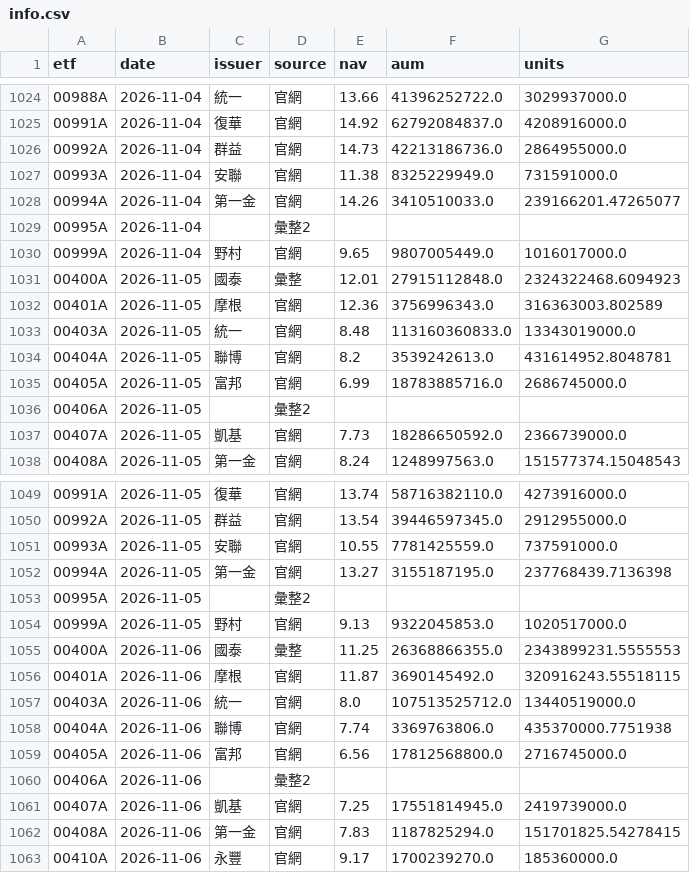
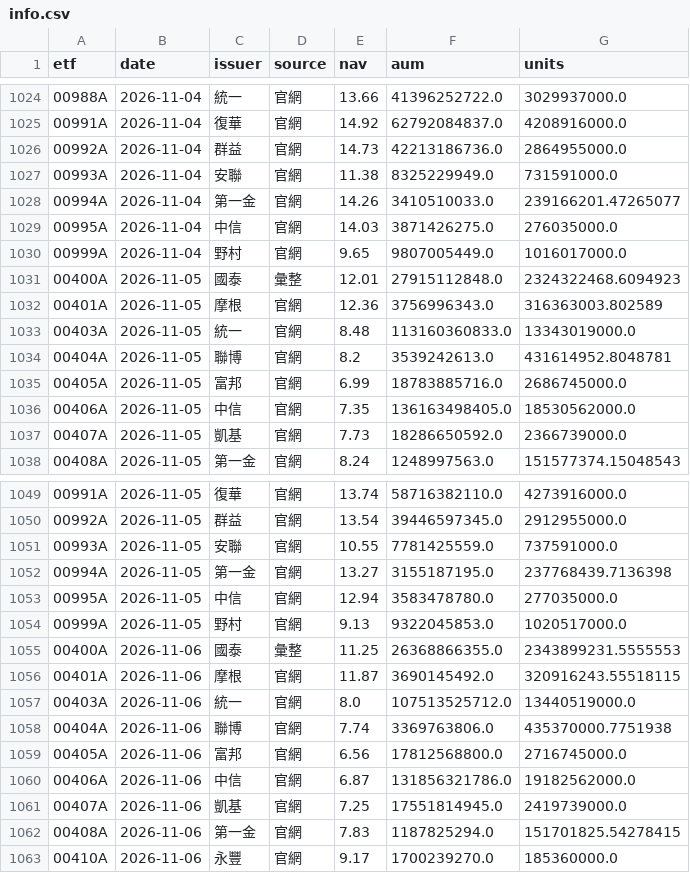
Before and after one commit to gelu27/Stock-lab, a CSV file: data/etf/info.csv, drawn as a sheet; only a part is shown, gaps mark what is left out; the diff covers the shown part only.

```diff
--- a/data/etf/info.csv
+++ b/data/etf/info.csv
@@ -1028,3 +1028,3 @@ etf,date,issuer,source,nav,aum,units
 00994A,2026-11-04,第一金,官網,14.26,3410510033.0,239166201.47265077
-00995A,2026-11-04,,彙整2,,,
+00995A,2026-11-04,中信,官網,14.03,3871426275.0,276035000.0
 00999A,2026-11-04,野村,官網,9.65,9807005449.0,1016017000.0
@@ -1035,3 +1035,3 @@ etf,date,issuer,source,nav,aum,units
 00405A,2026-11-05,富邦,官網,6.99,18783885716.0,2686745000.0
-00406A,2026-11-05,,彙整2,,,
+00406A,2026-11-05,中信,官網,7.35,136163498405.0,18530562000.0
 00407A,2026-11-05,凱基,官網,7.73,18286650592.0,2366739000.0
@@ -1052,3 +1052,3 @@ etf,date,issuer,source,nav,aum,units
 00994A,2026-11-05,第一金,官網,13.27,3155187195.0,237768439.7136398
-00995A,2026-11-05,,彙整2,,,
+00995A,2026-11-05,中信,官網,12.94,3583478780.0,277035000.0
 00999A,2026-11-05,野村,官網,9.13,9322045853.0,1020517000.0
@@ -1059,3 +1059,3 @@ etf,date,issuer,source,nav,aum,units
 00405A,2026-11-06,富邦,官網,6.56,17812568800.0,2716745000.0
-00406A,2026-11-06,,彙整2,,,
+00406A,2026-11-06,中信,官網,6.87,131856321786.0,19182562000.0
 00407A,2026-11-06,凱基,官網,7.25,17551814945.0,2419739000.0
```
Also changed, not shown: 18 added rows and 3 removed rows elsewhere in this file, 6 other files.
